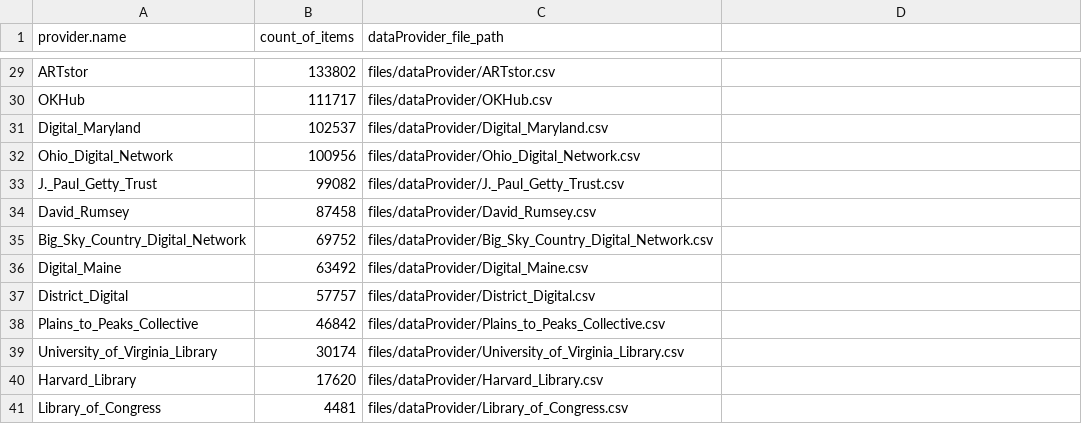
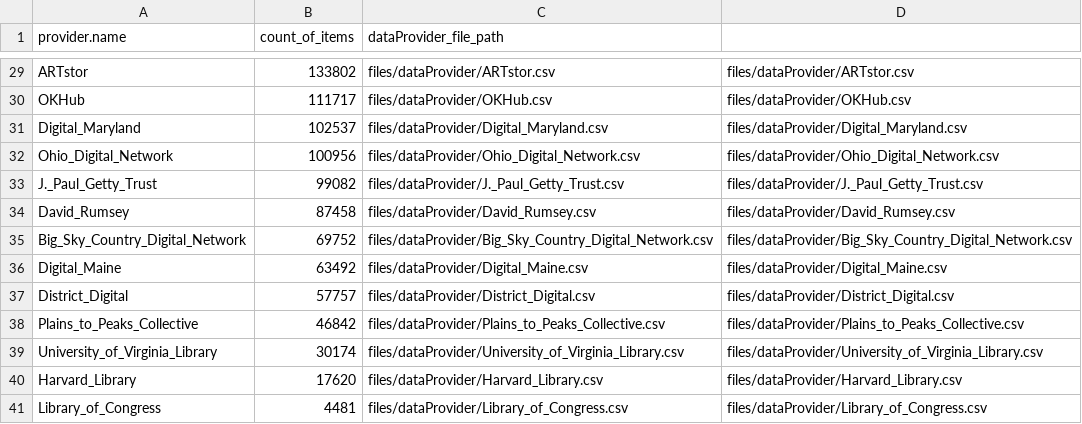
Before and after one commit to AlexZ2018/DPLA, a CSV file: files/provider_list.csv, drawn as a sheet; only a part is shown, gaps mark what is left out; the diff covers the shown part only; the diff names each change by its address in the sheet, - before the commit and + after, or states it on an @@ line.

```diff
--- a/files/provider_list.csv
+++ b/files/provider_list.csv
-D29: (empty)
+D29: files/dataProvider/ARTstor.csv
-D30: (empty)
+D30: files/dataProvider/OKHub.csv
-D31: (empty)
+D31: files/dataProvider/Digital_Maryland.csv
-D32: (empty)
+D32: files/dataProvider/Ohio_Digital_Network.csv
-D33: (empty)
+D33: files/dataProvider/J._Paul_Getty_Trust.csv
-D34: (empty)
+D34: files/dataProvider/David_Rumsey.csv
-D35: (empty)
+D35: files/dataProvider/Big_Sky_Country_Digital_Network.csv
-D36: (empty)
+D36: files/dataProvider/Digital_Maine.csv
-D37: (empty)
+D37: files/dataProvider/District_Digital.csv
-D38: (empty)
+D38: files/dataProvider/Plains_to_Peaks_Collective.csv
-D39: (empty)
+D39: files/dataProvider/University_of_Virginia_Library.csv
-D40: (empty)
+D40: files/dataProvider/Harvard_Library.csv
-D41: (empty)
+D41: files/dataProvider/Library_of_Congress.csv
```
Also changed, not shown: 27 edited cells elsewhere in this file, 1 other file.
